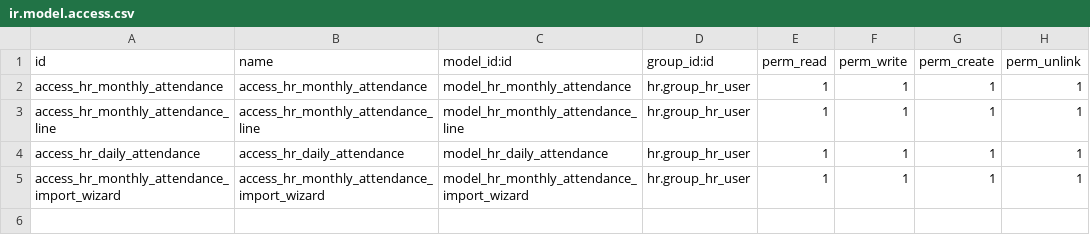
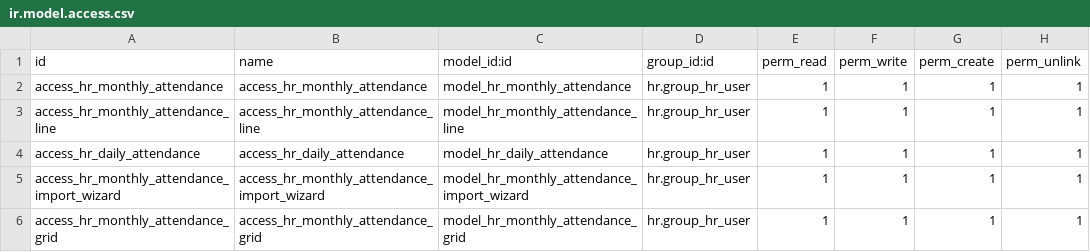
Before and after one commit to LaAnhQuan/odoo-project, a CSV file: security/ir.model.access.csv, drawn as a sheet; the diff names each change by its address in the sheet, - before the commit and + after, or states it on an @@ line.

Commit message:
update grid table

```diff
--- a/security/ir.model.access.csv
+++ b/security/ir.model.access.csv
+row 6: access_hr_monthly_attendance_grid | access_hr_monthly_attendance_grid | model_hr_monthly_attendance_grid | hr.group_hr_user | 1 | 1 | 1 | 1
```
Also changed, not shown: 16 other files.
